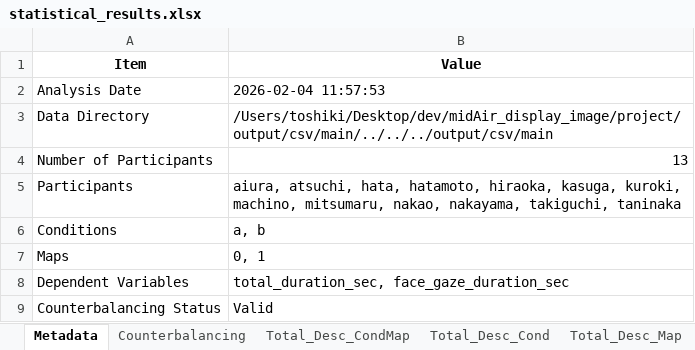
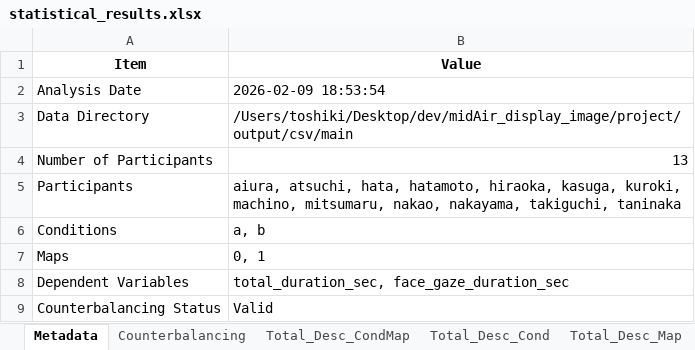
Before and after one commit to toshiki31/midAir_display_image, an Excel workbook: project/output/csv/main/analysis_results/statistical_results.xlsx, sheet Metadata, drawn as a sheet; values as stored, in another font and other column widths than the file's, no borders; the diff names each change by its address in the sheet, - before the commit and + after, or states it on an @@ line.

```diff
--- a/project/output/csv/main/analysis_results/statistical_results.xlsx (sheet Metadata)
+++ b/project/output/csv/main/analysis_results/statistical_results.xlsx (sheet Metadata)
-B2 (Value): 2026-02-04 11:57:53
+B2 (Value): 2026-02-09 18:53:54
-B3 (Value): /Users/toshiki/Desktop/dev/midAir_display_image/project/output/csv/main/../../../output/csv/main
+B3 (Value): /Users/toshiki/Desktop/dev/midAir_display_image/project/output/csv/main
```
Also changed, not shown: project/output/main_expt_questionnaire_results/statistical_results.xlsx, project/output/nasa-tlx/analysis_results/statistical_results.xlsx, 29 other files.
